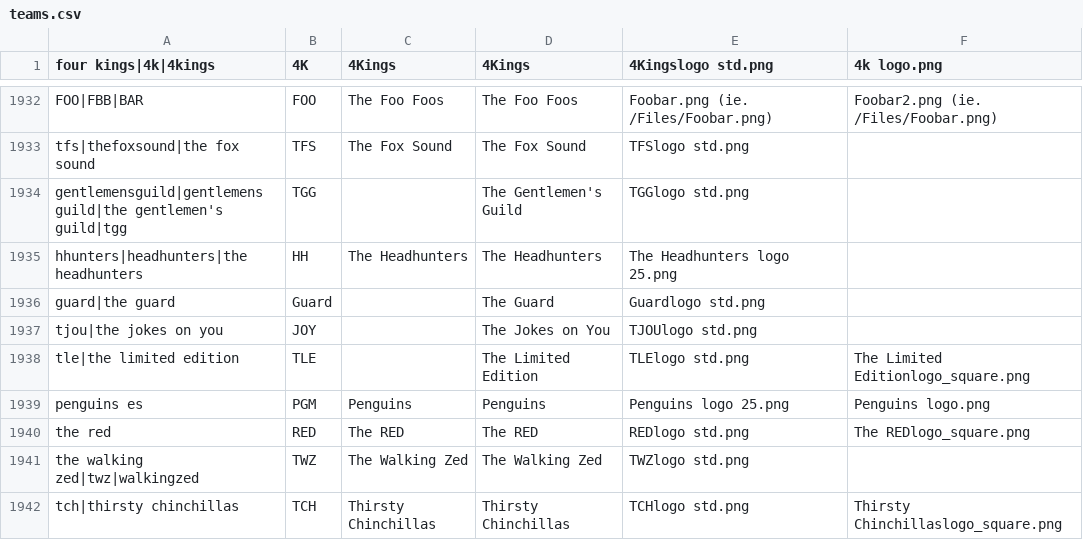
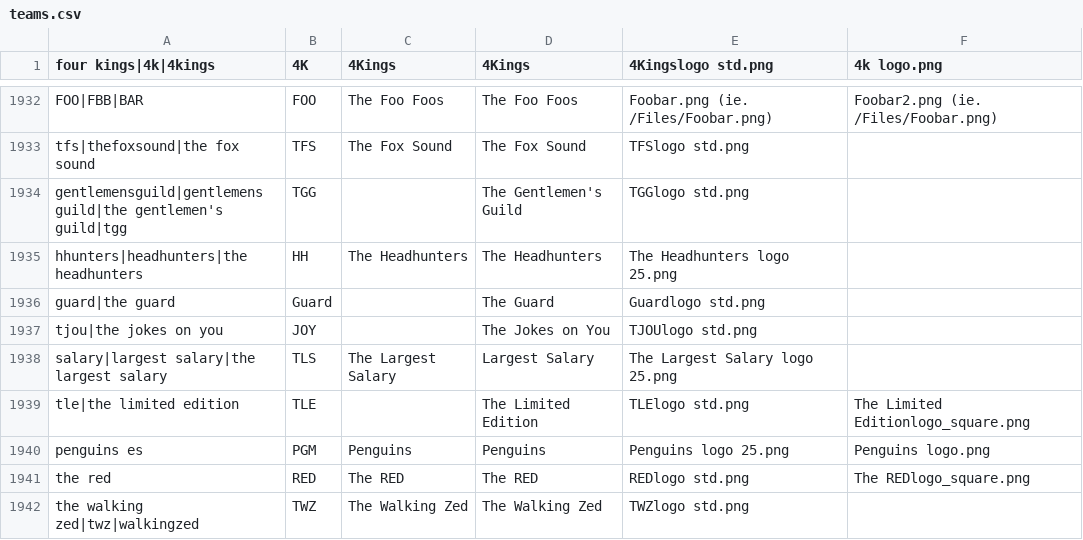
Before and after one commit to dominguesmarco/MediaWiki-TeamParserFunction, a CSV file: teams.csv, drawn as a sheet; only a part is shown, gaps mark what is left out; the shorter side is filled out with more unchanged rows.

Commit message:
Added Open Cup Teams

```diff
--- a/teams.csv
+++ b/teams.csv
@@ -1937,2 +1937,3 @@ guard|the guard,Guard,,The Guard,Guardlogo std.png,
 tjou|the jokes on you,JOY,,The Jokes on You,TJOUlogo std.png,
+salary|largest salary|the largest salary,TLS,The Largest Salary,Largest Salary,The Largest Salary logo 25.png,,
 tle|the limited edition,TLE,,The Limited Edition,TLElogo std.png,The Limited Editionlogo_square.png
```
